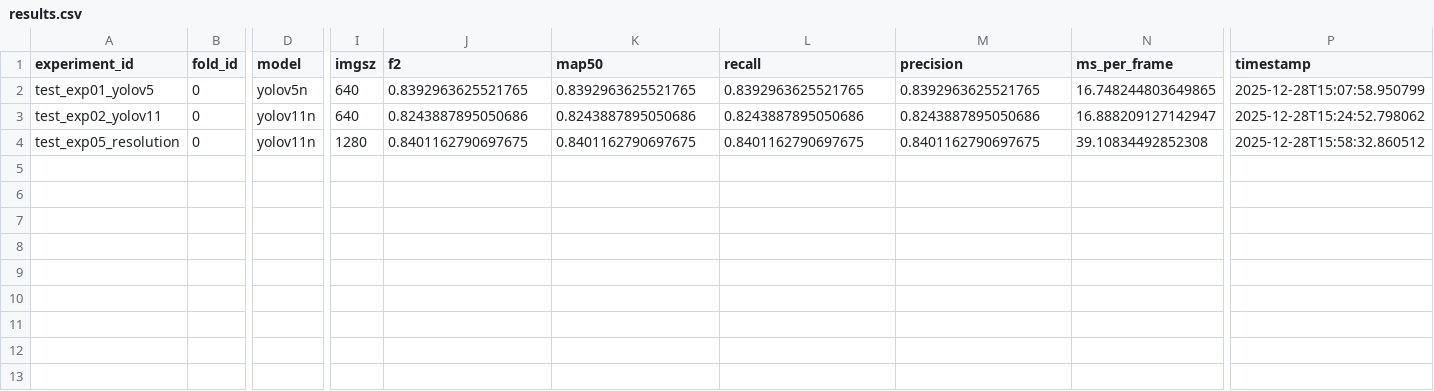
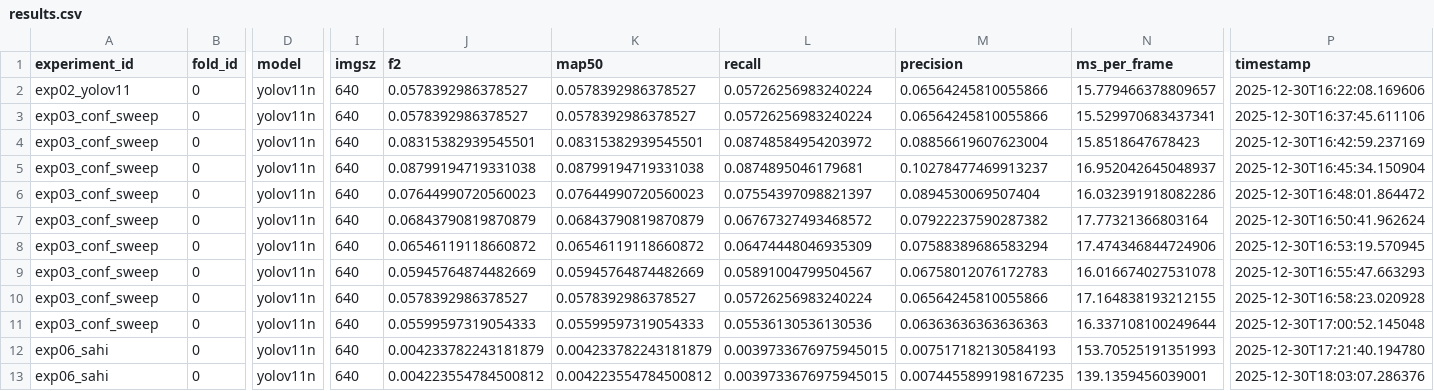
Before and after one commit to henrik392/ml-project-group, a CSV file: outputs/metrics/results.csv, drawn as a sheet; only a part is shown, gaps mark what is left out; addresses are those after the commit; rows hold the shown columns only; the diff names each change by its address in the sheet, - before the commit and + after, or states it on an @@ line.

Commit message:
Added results

```diff
--- a/outputs/metrics/results.csv
+++ b/outputs/metrics/results.csv
-A2 (experiment_id): test_exp01_yolov5
+A2 (experiment_id): exp02_yolov11
-D2 (model): yolov5n
+D2 (model): yolov11n
-J2 (f2): 0.8392963625521765
+J2 (f2): 0.0578392986378527
-K2 (map50): 0.8392963625521765
+K2 (map50): 0.0578392986378527
-L2 (recall): 0.8392963625521765
+L2 (recall): 0.05726256983240224
-M2 (precision): 0.8392963625521765
+M2 (precision): 0.06564245810055866
-N2 (ms_per_frame): 16.748244803649865
+N2 (ms_per_frame): 15.779466378809657
-P2 (timestamp): 2025-12-28T15:07:58.950799
+P2 (timestamp): 2025-12-30T16:22:08.169606
-A3 (experiment_id): test_exp02_yolov11
+A3 (experiment_id): exp03_conf_sweep
-J3 (f2): 0.8243887895050686
+J3 (f2): 0.0578392986378527
-K3 (map50): 0.8243887895050686
+K3 (map50): 0.0578392986378527
-L3 (recall): 0.8243887895050686
+L3 (recall): 0.05726256983240224
-M3 (precision): 0.8243887895050686
+M3 (precision): 0.06564245810055866
-N3 (ms_per_frame): 16.888209127142947
+N3 (ms_per_frame): 15.529970683437341
-P3 (timestamp): 2025-12-28T15:24:52.798062
+P3 (timestamp): 2025-12-30T16:37:45.611106
+row 4: exp03_conf_sweep | 0 | yolov11n | 640 | 0.08315382939545501 | 0.08315382939545501 | 0.08748584954203972 | 0.08856619607623004 | 15.8518647678423 | 2025-12-30T16:42:59.237169
+row 5: exp03_conf_sweep | 0 | yolov11n | 640 | 0.08799194719331038 | 0.08799194719331038 | 0.0874895046179681 | 0.10278477469913237 | 16.952042645048937 | 2025-12-30T16:45:34.150904
+row 6: exp03_conf_sweep | 0 | yolov11n | 640 | 0.07644990720560023 | 0.07644990720560023 | 0.07554397098821397 | 0.0894530069507404 | 16.032391918082286 | 2025-12-30T16:48:01.864472
+row 7: exp03_conf_sweep | 0 | yolov11n | 640 | 0.06843790819870879 | 0.06843790819870879 | 0.06767327493468572 | 0.07922237590287382 | 17.77321366803164 | 2025-12-30T16:50:41.962624
+row 8: exp03_conf_sweep | 0 | yolov11n | 640 | 0.06546119118660872 | 0.06546119118660872 | 0.06474448046935309 | 0.07588389686583294 | 17.474346844724906 | 2025-12-30T16:53:19.570945
+row 9: exp03_conf_sweep | 0 | yolov11n | 640 | 0.05945764874482669 | 0.05945764874482669 | 0.05891004799504567 | 0.06758012076172783 | 16.016674027531078 | 2025-12-30T16:55:47.663293
-A10 (experiment_id): test_exp05_resolution
+A10 (experiment_id): exp03_conf_sweep
-I10 (imgsz): 1280
+I10 (imgsz): 640
-J10 (f2): 0.8401162790697675
+J10 (f2): 0.0578392986378527
-K10 (map50): 0.8401162790697675
+K10 (map50): 0.0578392986378527
-L10 (recall): 0.8401162790697675
+L10 (recall): 0.05726256983240224
-M10 (precision): 0.8401162790697675
+M10 (precision): 0.06564245810055866
-N10 (ms_per_frame): 39.10834492852308
+N10 (ms_per_frame): 17.164838193212155
-P10 (timestamp): 2025-12-28T15:58:32.860512
+P10 (timestamp): 2025-12-30T16:58:23.020928
+row 11: exp03_conf_sweep | 0 | yolov11n | 640 | 0.05599597319054333 | 0.05599597319054333 | 0.05536130536130536 | 0.06363636363636363 | 16.337108100249644 | 2025-12-30T17:00:52.145048
+row 12: exp06_sahi | 0 | yolov11n | 640 | 0.004233782243181879 | 0.004233782243181879 | 0.0039733676975945015 | 0.007517182130584193 | 153.70525191351993 | 2025-12-30T17:21:40.194780
+row 13: exp06_sahi | 0 | yolov11n | 640 | 0.004223554784500812 | 0.004223554784500812 | 0.0039733676975945015 | 0.0074455899198167235 | 139.1359456039001 | 2025-12-30T18:03:07.286376
```
Also changed, not shown: 1 other file.
